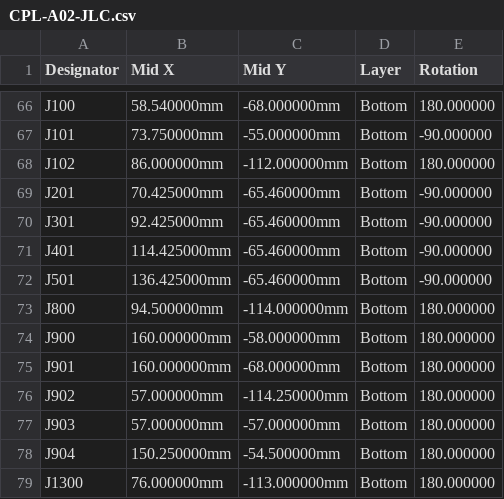
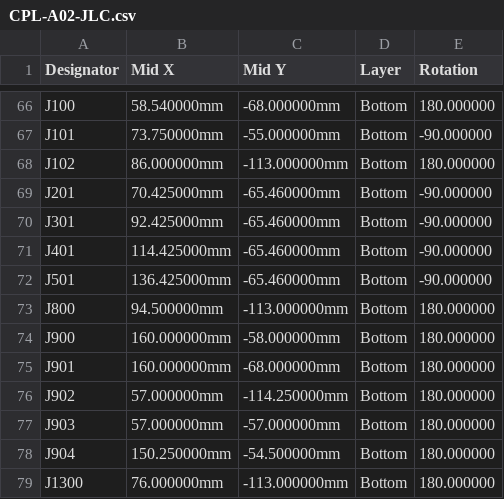
Before and after one commit to b5463/kino-d4, a CSV file: hardware/pcb/kino-d4-carrier-a0/outputs/fab-a02/CPL-A02-JLC.csv, drawn as a sheet; only a part is shown, gaps mark what is left out.

```diff
--- a/hardware/pcb/kino-d4-carrier-a0/outputs/fab-a02/CPL-A02-JLC.csv
+++ b/hardware/pcb/kino-d4-carrier-a0/outputs/fab-a02/CPL-A02-JLC.csv
@@ -67,3 +67,3 @@ J100,58.540000mm,-68.000000mm,Bottom,180.000000
 J101,73.750000mm,-55.000000mm,Bottom,-90.000000
-J102,86.000000mm,-112.000000mm,Bottom,180.000000
+J102,86.000000mm,-113.000000mm,Bottom,180.000000
 J201,70.425000mm,-65.460000mm,Bottom,-90.000000
@@ -72,3 +72,3 @@ J401,114.425000mm,-65.460000mm,Bottom,-90.000000
 J501,136.425000mm,-65.460000mm,Bottom,-90.000000
-J800,94.500000mm,-114.000000mm,Bottom,180.000000
+J800,94.500000mm,-113.000000mm,Bottom,180.000000
 J900,160.000000mm,-58.000000mm,Bottom,180.000000
```
Also changed, not shown: hardware/pcb/kino-d4-carrier-a0/outputs/fab-a02/CPL-A02.csv, 31 other files.
